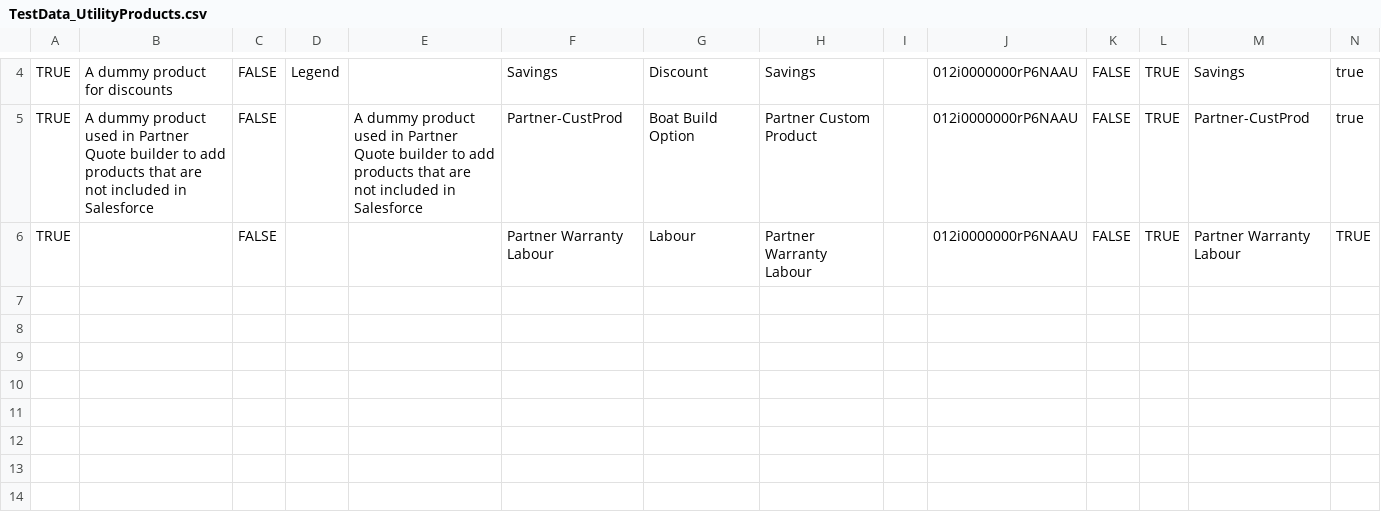
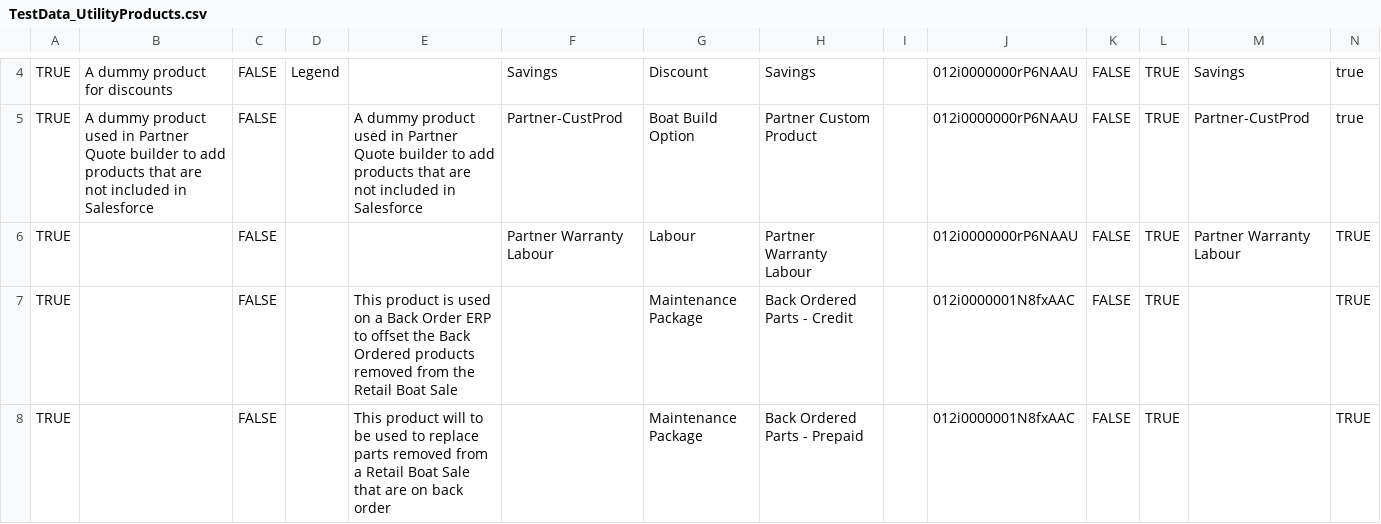
Before and after one commit to davehahn/happysoup, a CSV file: src/Base/main/default/staticresources/TestData_UtilityProducts.csv, drawn as a sheet; only a part is shown, gaps mark what is left out; the diff names each change by its address in the sheet, - before the commit and + after, or states it on an @@ line.

```diff
--- a/src/Base/main/default/staticresources/TestData_UtilityProducts.csv
+++ b/src/Base/main/default/staticresources/TestData_UtilityProducts.csv
+row 7: TRUE |  | FALSE |  | This product is used on a Back Order ERP to offset the Back Ordered products removed from the Retail Boat Sale |  | Maintenance Package | Back Ordered Parts - Credit |  | 012i0000001N8fxAAC | FALSE | TRUE |  | TRUE
+row 8: TRUE |  | FALSE |  | This product will to be used to replace parts removed from a Retail Boat Sale that are on back order |  | Maintenance Package | Back Ordered Parts - Prepaid |  | 012i0000001N8fxAAC | FALSE | TRUE |  | TRUE
```
Also changed, not shown: 11 other files.
